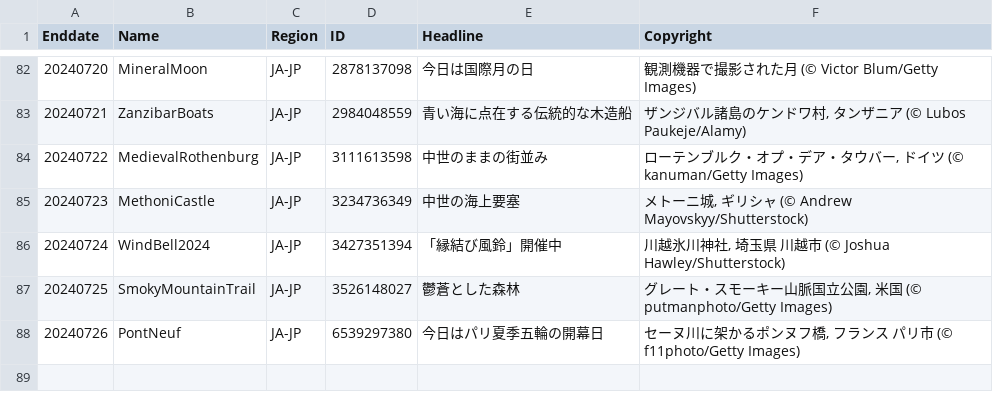
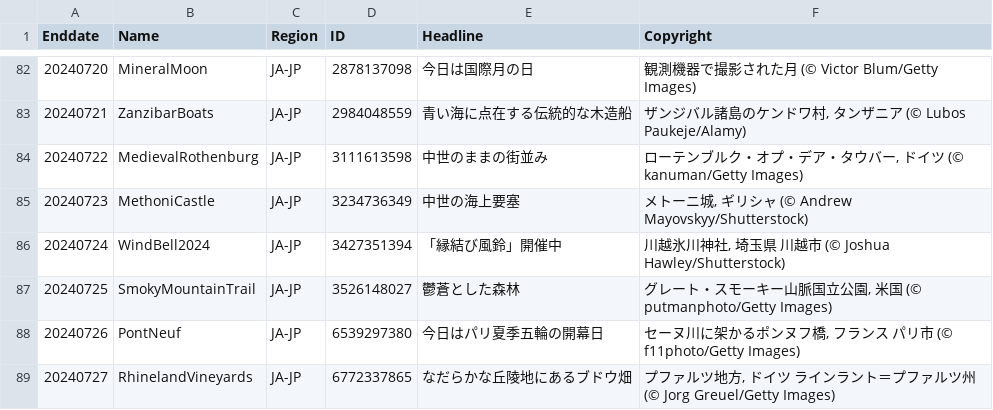
Before and after one commit to tauyoungsama/imageArchive, a CSV file: metadata/JA-JP.csv, drawn as a sheet; only a part is shown, gaps mark what is left out; the diff names each change by its address in the sheet, - before the commit and + after, or states it on an @@ line.

```diff
--- a/metadata/JA-JP.csv
+++ b/metadata/JA-JP.csv
+row 89: 20240727 | RhinelandVineyards | JA-JP | 6772337865 | なだらかな丘陵地にあるブドウ畑 | プファルツ地方, ドイツ ラインラント＝プファルツ州 (© Jorg Greuel/Getty Images)
```
Also changed, not shown: metadata/EN-CA.csv, metadata/EN-IN.csv, 11 other files.
